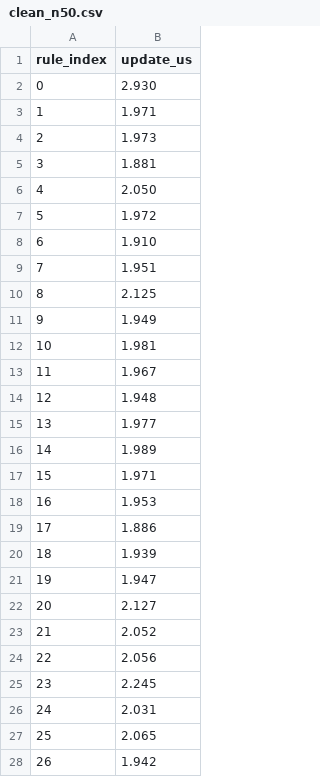
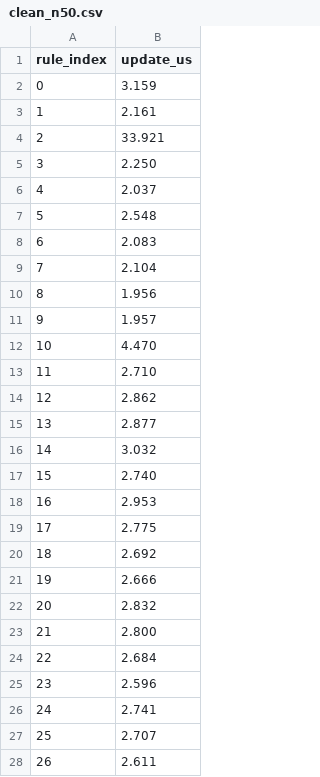
Before and after one commit to Shiva-Marshall/ebpf-upf, a CSV file: results_native/clean_n50.csv, drawn as a sheet; only a part is shown; the diff covers the shown part only.

```diff
--- a/results_native/clean_n50.csv
+++ b/results_native/clean_n50.csv
@@ -1,28 +1,28 @@
 rule_index,update_us
-0,2.930
-1,1.971
-2,1.973
-3,1.881
-4,2.050
-5,1.972
-6,1.910
-7,1.951
-8,2.125
-9,1.949
-10,1.981
-11,1.967
-12,1.948
-13,1.977
-14,1.989
-15,1.971
-16,1.953
-17,1.886
-18,1.939
-19,1.947
-20,2.127
-21,2.052
-22,2.056
-23,2.245
-24,2.031
-25,2.065
-26,1.942
+0,3.159
+1,2.161
+2,33.921
+3,2.250
+4,2.037
+5,2.548
+6,2.083
+7,2.104
+8,1.956
+9,1.957
+10,4.470
+11,2.710
+12,2.862
+13,2.877
+14,3.032
+15,2.740
+16,2.953
+17,2.775
+18,2.692
+19,2.666
+20,2.832
+21,2.800
+22,2.684
+23,2.596
+24,2.741
+25,2.707
+26,2.611
```
Also changed, not shown: 23 edited cells elsewhere in this file, results_native/clean_n100.csv, results_native/clean_n1000.csv, 7 other files.
